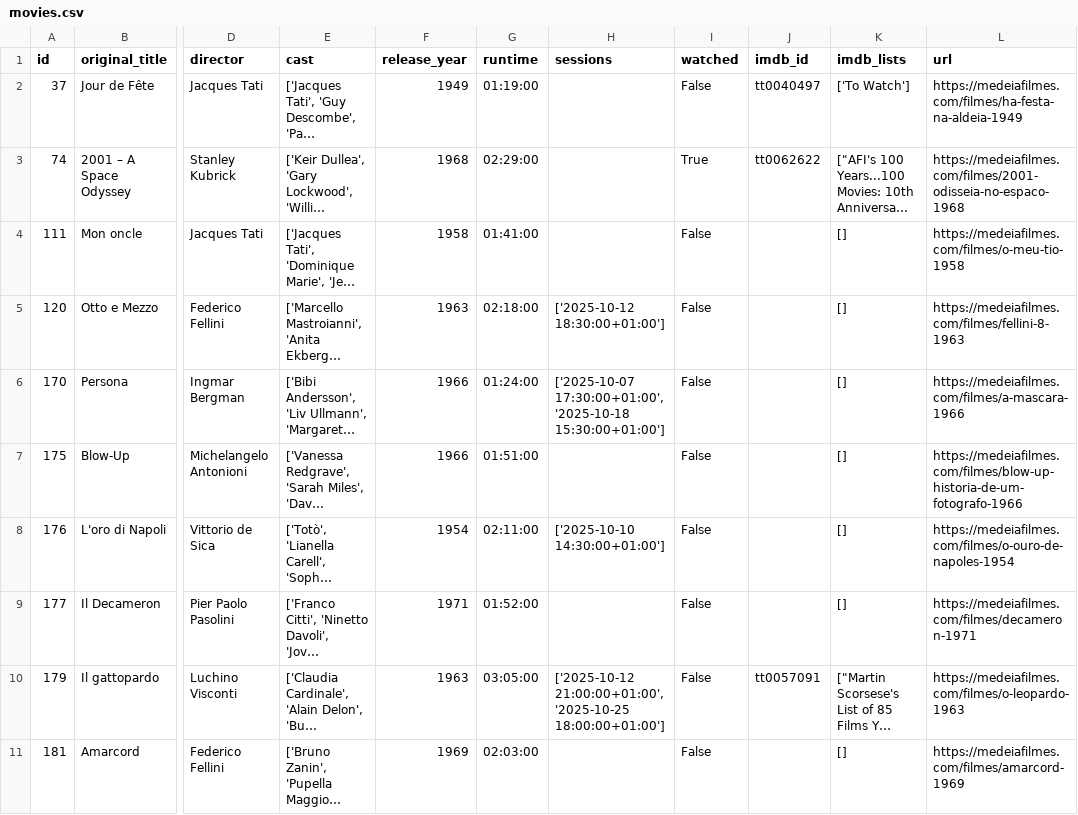
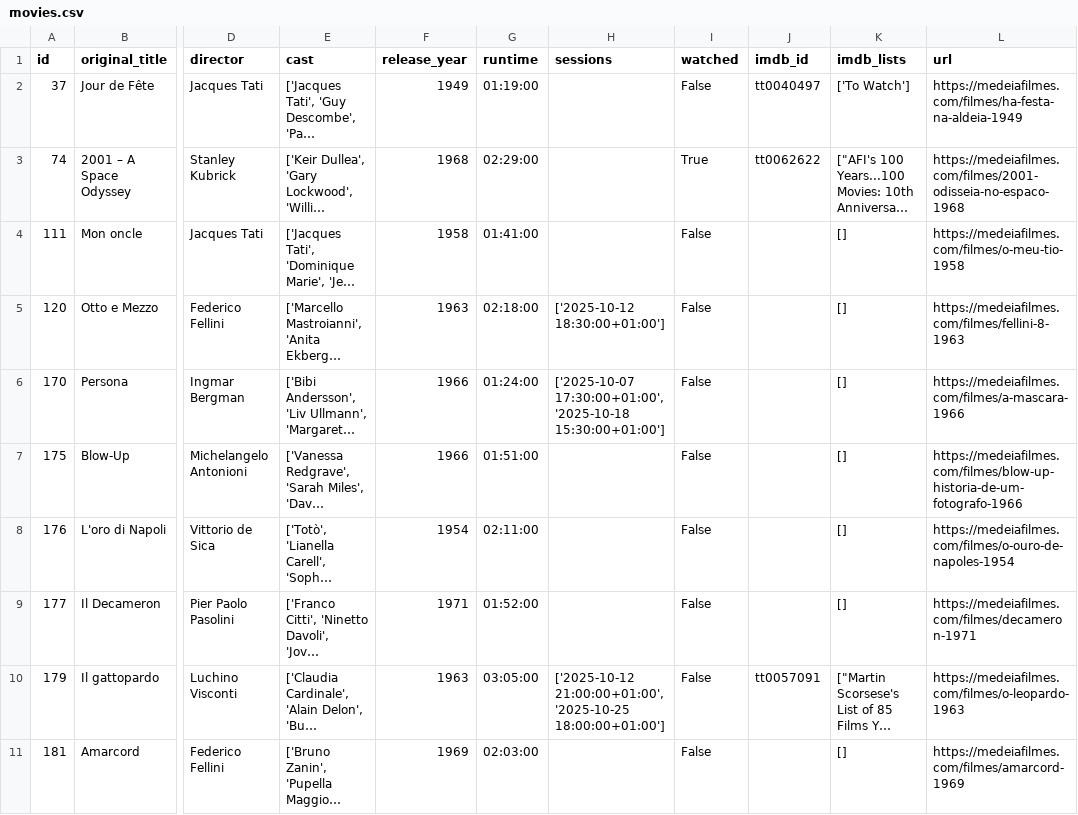
Before and after one commit to andrebastosdias/medeia-imdb, a CSV file: data/movies.csv, drawn as a sheet; only a part is shown, gaps mark what is left out; long unchanged cells end in …; the diff names each change by its address in the sheet, - before the commit and + after, or states it on an @@ line.

```diff
--- a/data/movies.csv
+++ b/data/movies.csv
-H8 (sessions): ['2025-10-10 14:30:00+01:00']
+H8 (sessions): (empty)
```
Also changed, not shown: data/sessions.csv.
